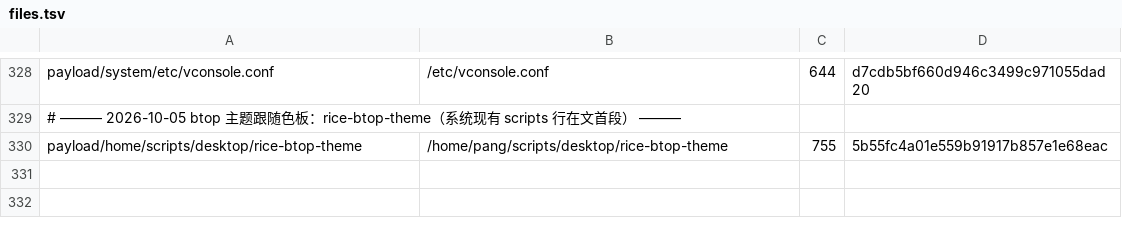
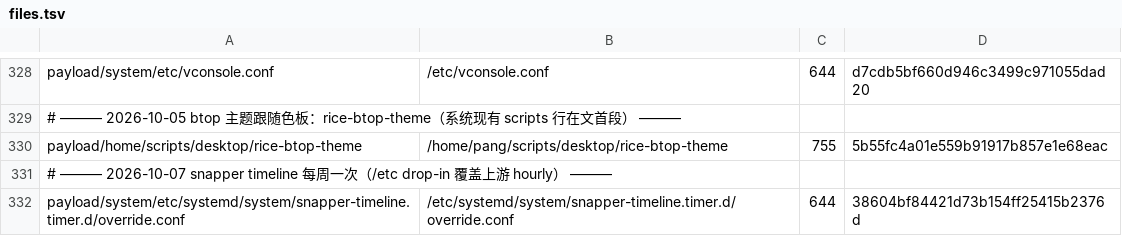
Before and after one commit to tjz123psh/arch-noctalia, a TSV file: manifests/files.tsv, drawn as a sheet; only a part is shown, gaps mark what is left out.

Commit message:
services: snapper timeline 每周一次入仓——drop-in 随 07 部署（files.tsv 326）、10 前置 daemon-reload 让重跑即时生效、12 核对生效日历；test-manifests 锁定 drop-in 内容

```diff
--- a/manifests/files.tsv
+++ b/manifests/files.tsv
@@ -330 +330,3 @@ payload/system/etc/vconsole.conf	/etc/vconsole.conf	644	d7cdb5bf660d946c3499c971
 payload/home/scripts/desktop/rice-btop-theme	/home/pang/scripts/desktop/rice-btop-theme	755	5b55fc4a01e559b91917b857e1e68eac
+# ——— 2026-10-07 snapper timeline 每周一次（/etc drop-in 覆盖上游 hourly） ———
+payload/system/etc/systemd/system/snapper-timeline.timer.d/override.conf	/etc/systemd/system/snapper-timeline.timer.d/override.conf	644	38604bf84421d73b154ff25415b2376d
```
Also changed, not shown: 5 other files.
